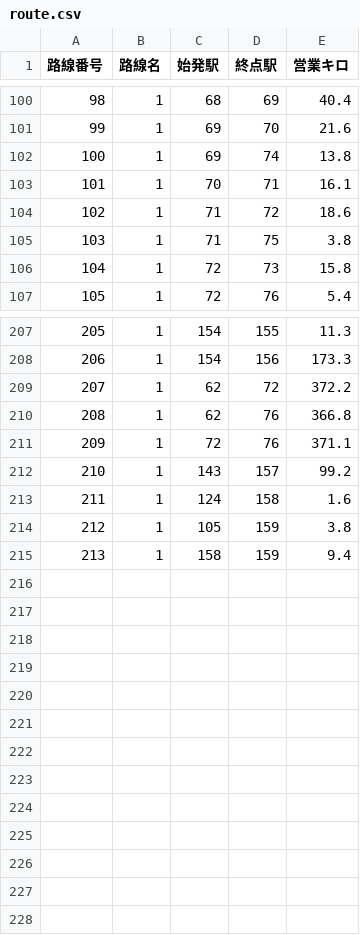
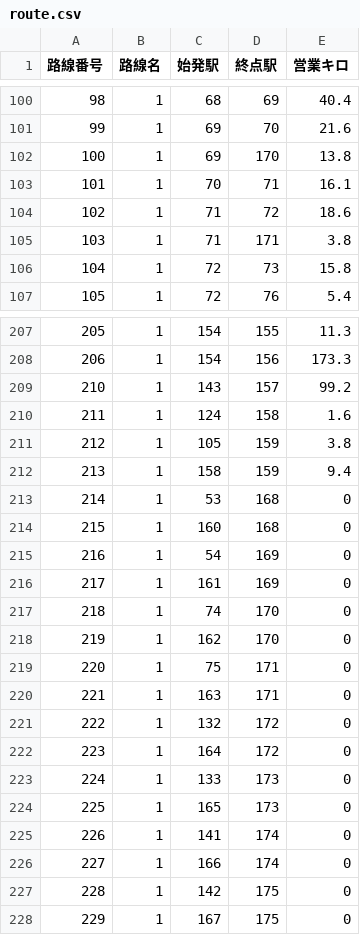
Before and after one commit to ochazuke1147/jr_path, a CSV file: route_data/route.csv, drawn as a sheet; only a part is shown, gaps mark what is left out; the diff covers the shown part only.

```diff
--- a/route_data/route.csv
+++ b/route_data/route.csv
@@ -101,6 +101,6 @@
 99,1,69,70,21.6
-100,1,69,74,13.8
+100,1,69,170,13.8
 101,1,70,71,16.1
 102,1,71,72,18.6
-103,1,71,75,3.8
+103,1,71,171,3.8
 104,1,72,73,15.8
@@ -208,5 +208,2 @@
 206,1,154,156,173.3
-207,1,62,72,372.2
-208,1,62,76,366.8
-209,1,72,76,371.1
 210,1,143,157,99.2
@@ -215 +212,17 @@
 213,1,158,159,9.4
+214,1,53,168,0
+215,1,160,168,0
+216,1,54,169,0
+217,1,161,169,0
+218,1,74,170,0
+219,1,162,170,0
+220,1,75,171,0
+221,1,163,171,0
+222,1,132,172,0
+223,1,164,172,0
+224,1,133,173,0
+225,1,165,173,0
+226,1,141,174,0
+227,1,166,174,0
+228,1,142,175,0
+229,1,167,175,0
```
Also changed, not shown: 8 edited cells elsewhere in this file, route_data/st.csv, 3 other files.
